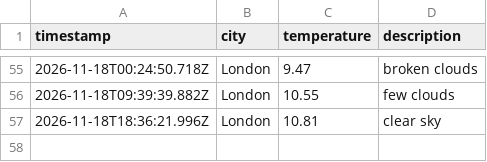
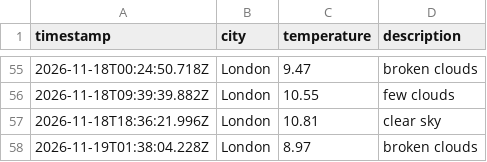
Before and after one commit to jhelangley/weather-app-dataops, a CSV file: data/weather_log.csv, drawn as a sheet; only a part is shown, gaps mark what is left out; the diff names each change by its address in the sheet, - before the commit and + after, or states it on an @@ line.

```diff
--- a/data/weather_log.csv
+++ b/data/weather_log.csv
+row 58: 2026-11-19T01:38:04.228Z | London | 8.97 | broken clouds
```
Also changed, not shown: 1 other file.
